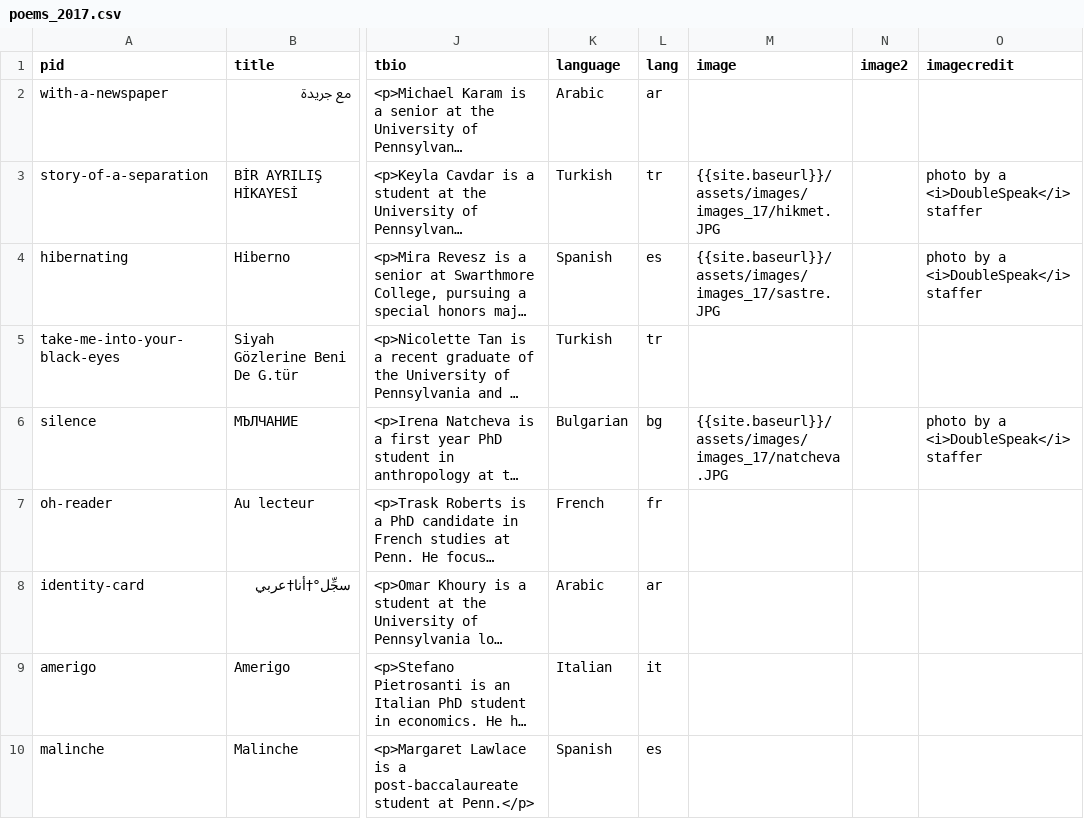
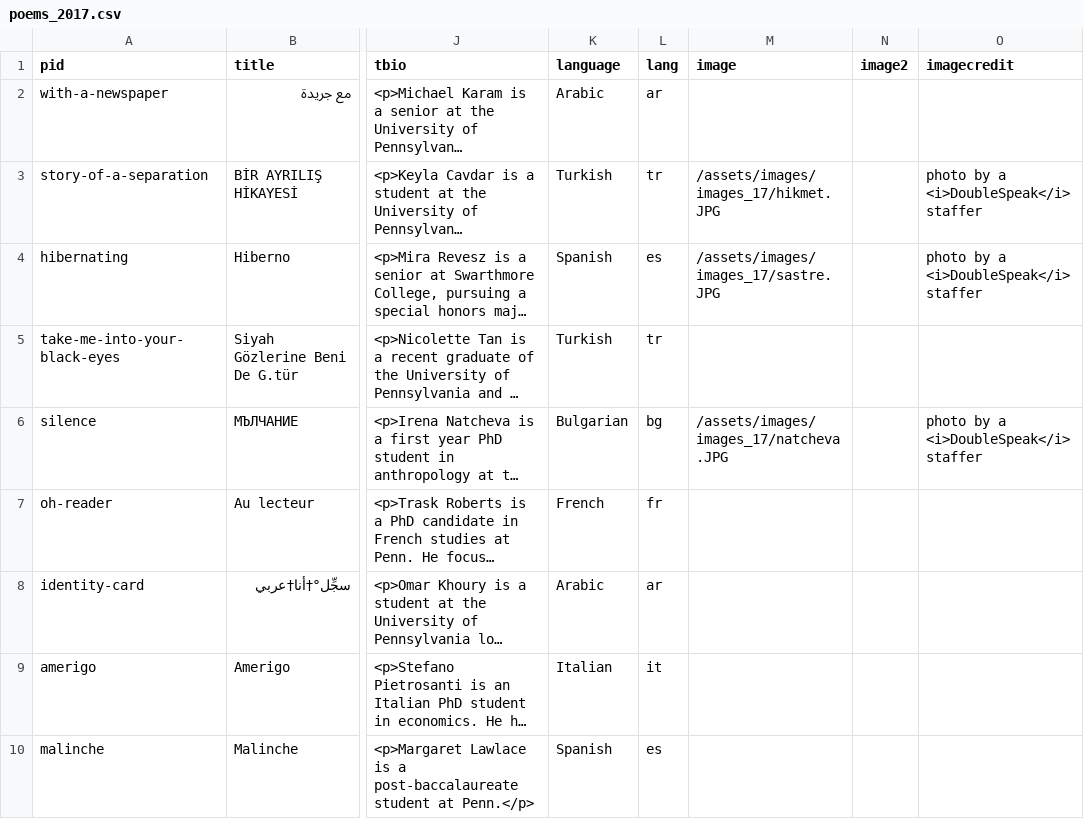
Before and after one commit to double-speak/doublespeak.github.io, a CSV file: _data/poems_2017.csv, drawn as a sheet; only a part is shown, gaps mark what is left out; long unchanged cells end in …; the diff covers the shown part only; the diff names each change by its address in the sheet, - before the commit and + after, or states it on an @@ line.

Commit message:
Update poems_2017.csv

```diff
--- a/_data/poems_2017.csv
+++ b/_data/poems_2017.csv
-M3 (image): {{site.baseurl}}/assets/images/images_17/hikmet.JPG
+M3 (image): /assets/images/images_17/hikmet.JPG
-M4 (image): {{site.baseurl}}/assets/images/images_17/sastre.JPG
+M4 (image): /assets/images/images_17/sastre.JPG
-M6 (image): {{site.baseurl}}/assets/images/images_17/natcheva.JPG
+M6 (image): /assets/images/images_17/natcheva.JPG
```
Also changed, not shown: 6 edited cells elsewhere in this file.
